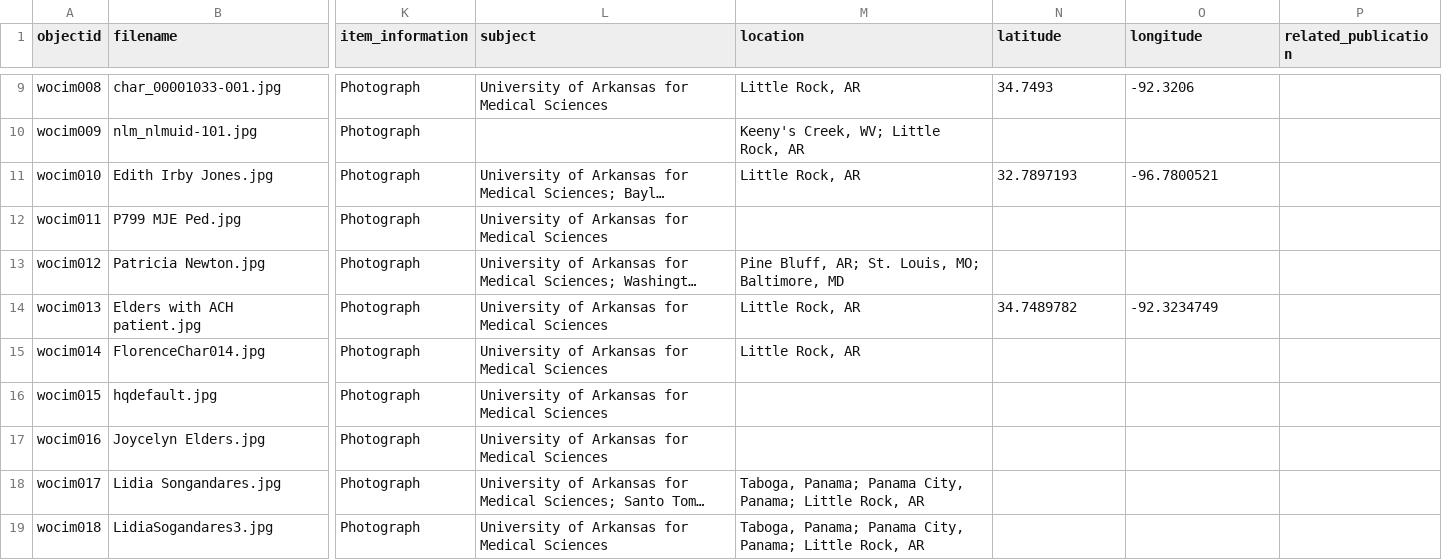
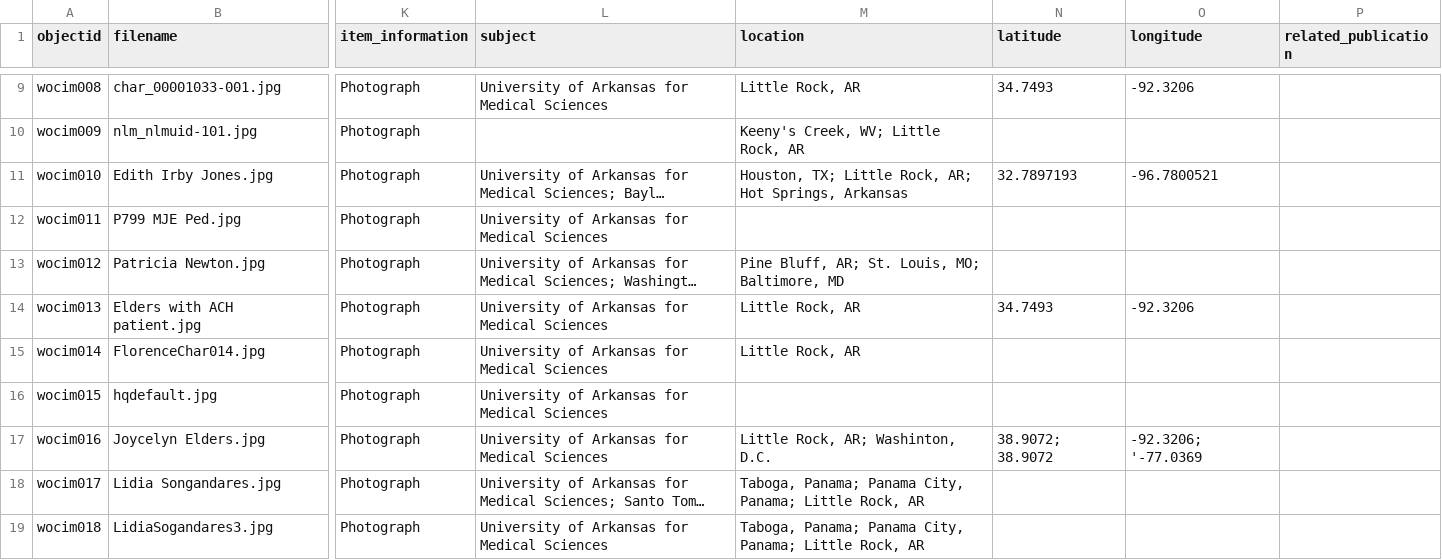
Before and after one commit to Starkad2/Wocim_GH, a CSV file: _data/Wocim.csv, drawn as a sheet; only a part is shown, gaps mark what is left out; long unchanged cells end in …; the diff names each change by its address in the sheet, - before the commit and + after, or states it on an @@ line.

Commit message:
Add files via upload

```diff
--- a/_data/Wocim.csv
+++ b/_data/Wocim.csv
-M11 (location): Little Rock, AR
+M11 (location): Houston, TX; Little Rock, AR; Hot Springs, Arkansas
-N14 (latitude): 34.7489782
+N14 (latitude): 34.7493
-O14 (longitude): -92.3234749
+O14 (longitude): -92.3206
-M17 (location): (empty)
+M17 (location): Little Rock, AR; Washinton, D.C.
-N17 (latitude): (empty)
+N17 (latitude): 38.9072; 38.9072
-O17 (longitude): (empty)
+O17 (longitude): -92.3206; '-77.0369
```
